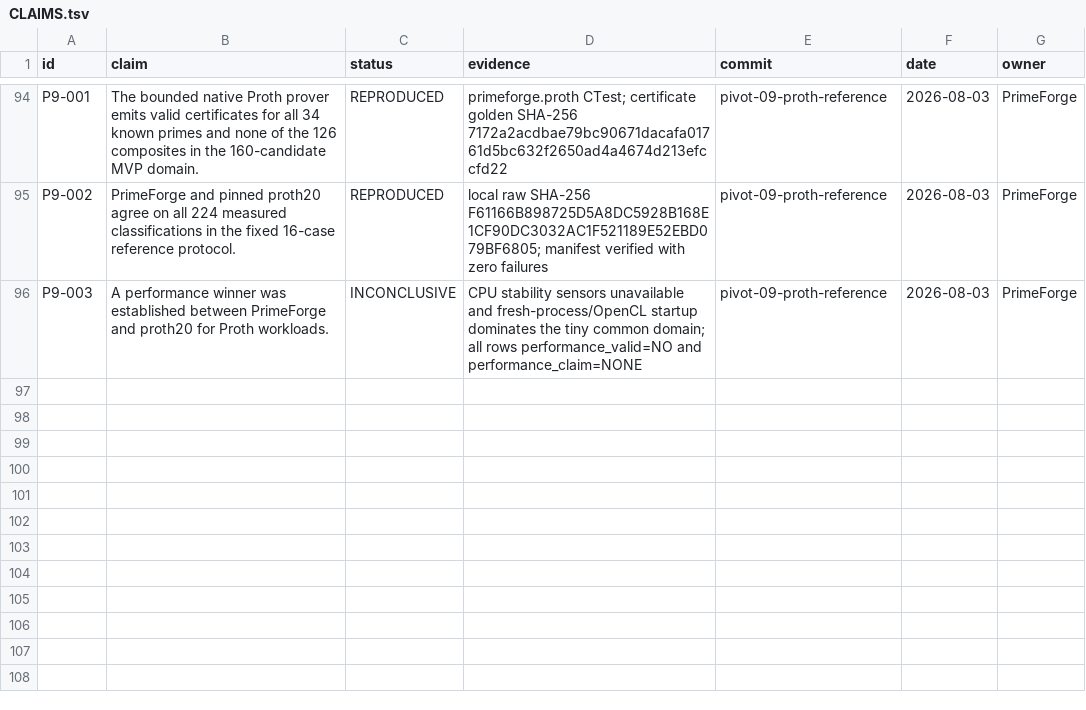
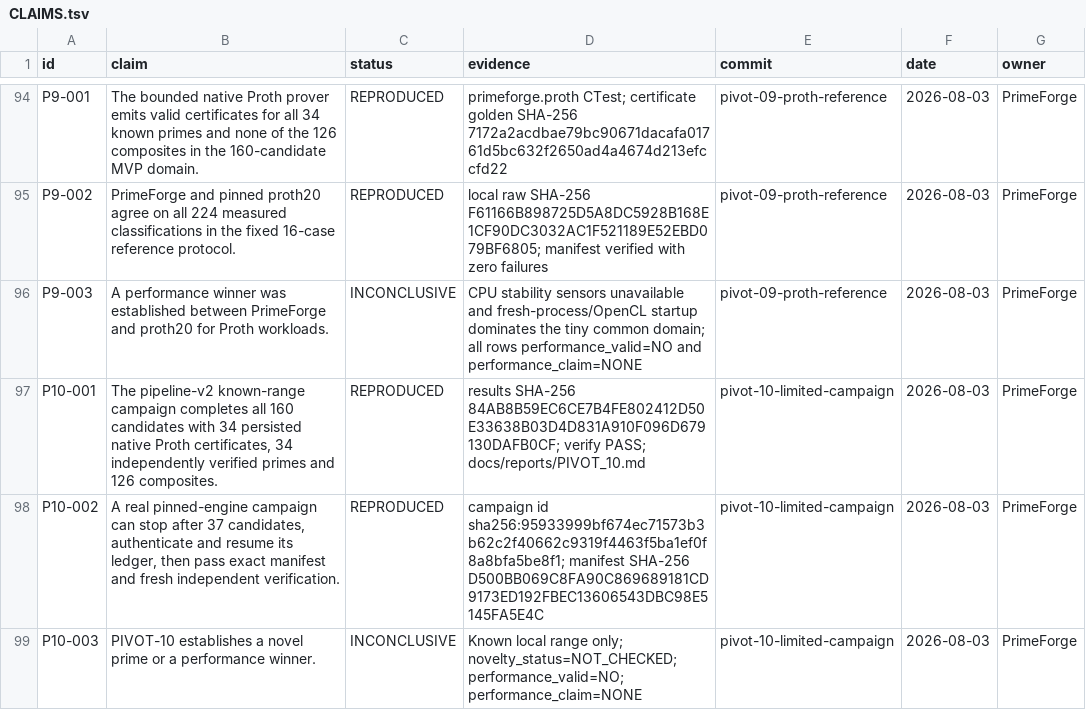
Before and after one commit to SashaLempers/PrimeForge, a TSV file: CLAIMS.tsv, drawn as a sheet; only a part is shown, gaps mark what is left out; the diff names each change by its address in the sheet, - before the commit and + after, or states it on an @@ line.

Commit message:
pivot-10: record recovered native proof campaign

```diff
--- a/CLAIMS.tsv
+++ b/CLAIMS.tsv
+row 97: P10-001 | The pipeline-v2 known-range campaign completes all 160 candidates with 34 persisted native Proth certificates, 34 independently verified primes and 126 composites. | REPRODUCED | results SHA-256 84AB8B59EC6CE7B4FE802412D50E33638B03D4D831A910F096D679130DAFB0CF; verify PASS; docs/reports/PIVOT_10.md | pivot-10-limited-campaign | 2026-08-03 | PrimeForge
+row 98: P10-002 | A real pinned-engine campaign can stop after 37 candidates, authenticate and resume its ledger, then pass exact manifest and fresh independent verification. | REPRODUCED | campaign id sha256:95933999bf674ec71573b3b62c2f40662c9319f4463f5ba1ef0f8a8bfa5be8f1; manifest SHA-256 D500BB069C8FA90C869689181CD9173ED192FBEC13606543DBC98E5145FA5E4C | pivot-10-limited-campaign | 2026-08-03 | PrimeForge
+row 99: P10-003 | PIVOT-10 establishes a novel prime or a performance winner. | INCONCLUSIVE | Known local range only; novelty_status=NOT_CHECKED; performance_valid=NO; performance_claim=NONE | pivot-10-limited-campaign | 2026-08-03 | PrimeForge
```
Also changed, not shown: 6 other files.
